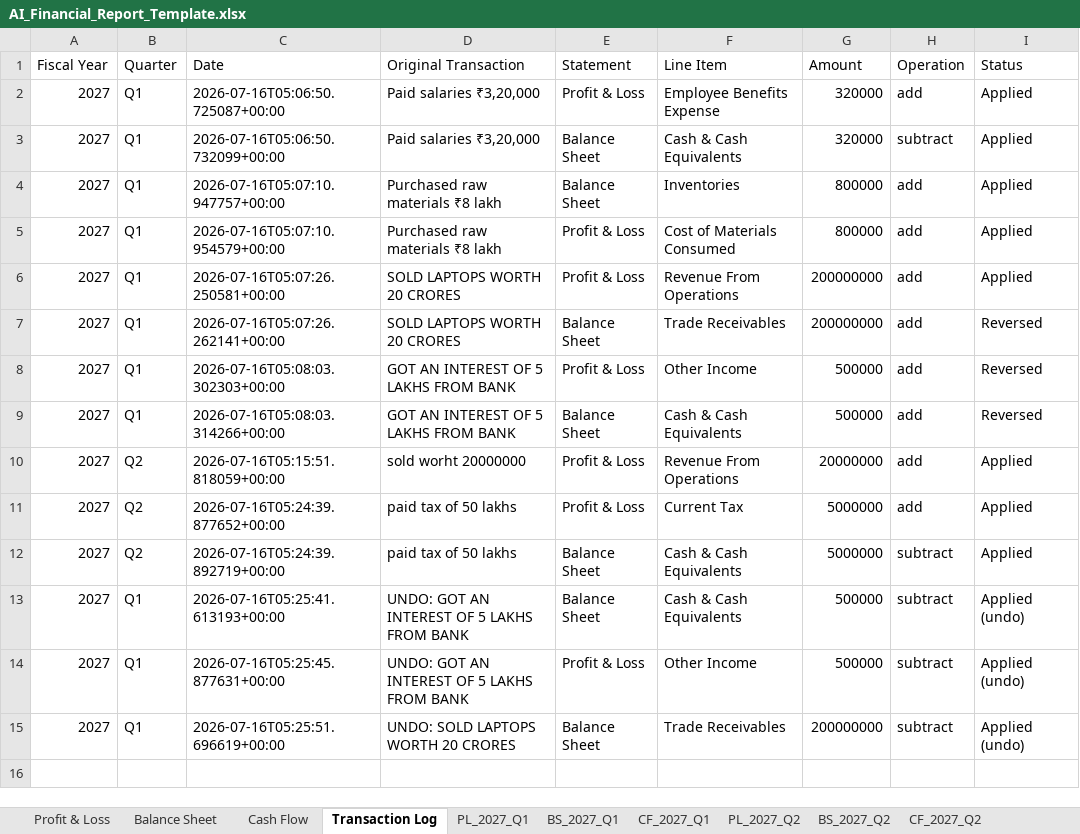
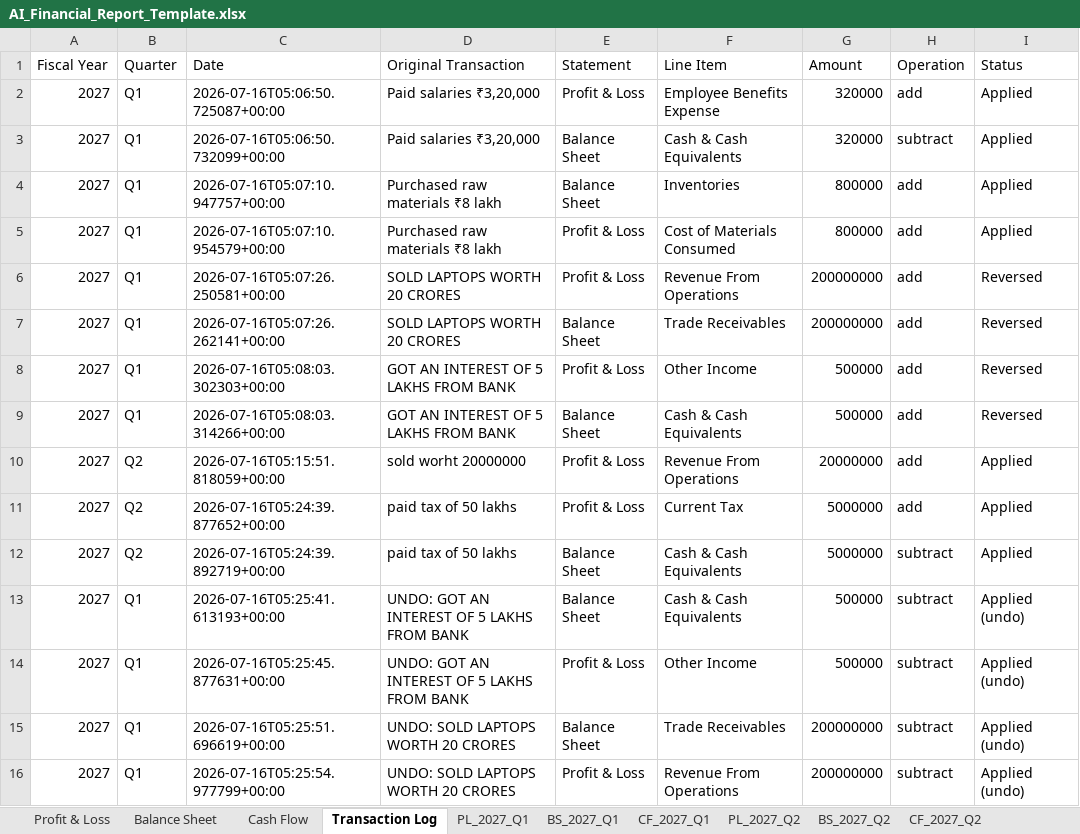
Before and after one commit to krishpdgl-netizen/fin_new, an Excel workbook: AI_Financial_Report_Template.xlsx, sheet Transaction Log, drawn as a sheet; values as stored, in another font and other column widths than the file's, no borders; the diff names each change by its address in the sheet, - before the commit and + after, or states it on an @@ line.

Commit message:
Undo last transaction for Q1 FY2027

```diff
--- a/AI_Financial_Report_Template.xlsx (sheet Transaction Log)
+++ b/AI_Financial_Report_Template.xlsx (sheet Transaction Log)
-I6 (Status): Applied
+I6 (Status): Reversed
+row 16: 2027 | Q1 | 2026-07-16T05:25:54.977799+00:00 | UNDO: SOLD LAPTOPS WORTH 20 CRORES | Profit & Loss | Revenue From Operations | 200000000 | subtract | Applied (undo)
```
Also changed, not shown: sheet PL_2027_Q1.
